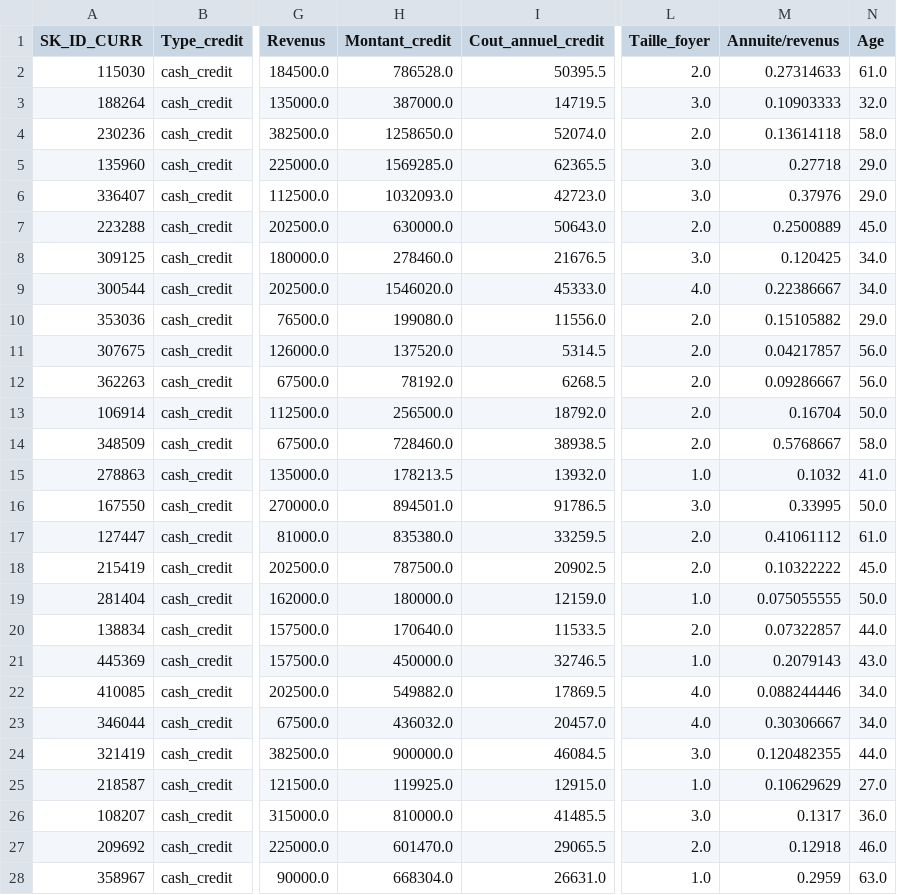
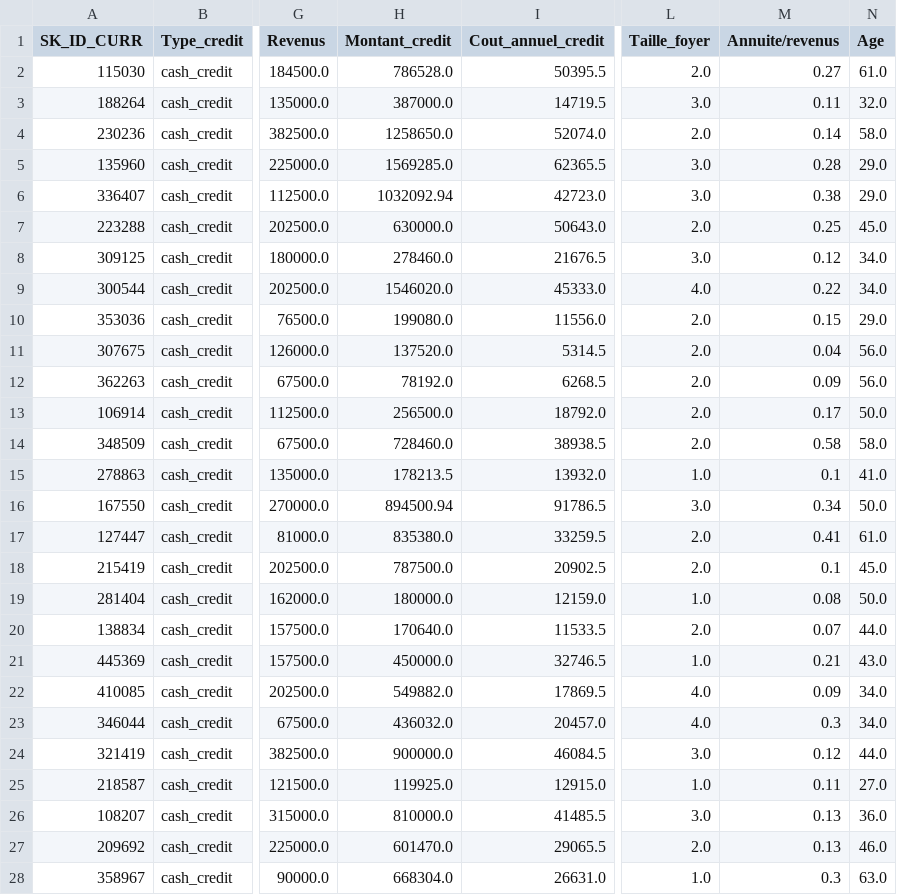
Before and after one commit to MathieuDaulard/Streamlit_scoring_model, a CSV file: DATA.csv, drawn as a sheet; only a part is shown, gaps mark what is left out; the diff covers the shown part only; the diff names each change by its address in the sheet, - before the commit and + after, or states it on an @@ line.

```diff
--- a/DATA.csv
+++ b/DATA.csv
-M2 (Annuite/revenus): 0.27314633
+M2 (Annuite/revenus): 0.27
-M3 (Annuite/revenus): 0.10903333
+M3 (Annuite/revenus): 0.11
-M4 (Annuite/revenus): 0.13614118
+M4 (Annuite/revenus): 0.14
-M5 (Annuite/revenus): 0.27718
+M5 (Annuite/revenus): 0.28
-H6 (Montant_credit): 1032093.0
+H6 (Montant_credit): 1032092.94
-M6 (Annuite/revenus): 0.37976
+M6 (Annuite/revenus): 0.38
-M7 (Annuite/revenus): 0.2500889
+M7 (Annuite/revenus): 0.25
-M8 (Annuite/revenus): 0.120425
+M8 (Annuite/revenus): 0.12
-M9 (Annuite/revenus): 0.22386667
+M9 (Annuite/revenus): 0.22
-M10 (Annuite/revenus): 0.15105882
+M10 (Annuite/revenus): 0.15
-M11 (Annuite/revenus): 0.04217857
+M11 (Annuite/revenus): 0.04
-M12 (Annuite/revenus): 0.09286667
+M12 (Annuite/revenus): 0.09
-M13 (Annuite/revenus): 0.16704
+M13 (Annuite/revenus): 0.17
-M14 (Annuite/revenus): 0.5768667
+M14 (Annuite/revenus): 0.58
-M15 (Annuite/revenus): 0.1032
+M15 (Annuite/revenus): 0.1
-H16 (Montant_credit): 894501.0
+H16 (Montant_credit): 894500.94
-M16 (Annuite/revenus): 0.33995
+M16 (Annuite/revenus): 0.34
-M17 (Annuite/revenus): 0.41061112
+M17 (Annuite/revenus): 0.41
-M18 (Annuite/revenus): 0.10322222
+M18 (Annuite/revenus): 0.1
-M19 (Annuite/revenus): 0.075055555
+M19 (Annuite/revenus): 0.08
-M20 (Annuite/revenus): 0.07322857
+M20 (Annuite/revenus): 0.07
-M21 (Annuite/revenus): 0.2079143
+M21 (Annuite/revenus): 0.21
-M22 (Annuite/revenus): 0.088244446
+M22 (Annuite/revenus): 0.09
-M23 (Annuite/revenus): 0.30306667
+M23 (Annuite/revenus): 0.3
-M24 (Annuite/revenus): 0.120482355
+M24 (Annuite/revenus): 0.12
-M25 (Annuite/revenus): 0.10629629
+M25 (Annuite/revenus): 0.11
-M26 (Annuite/revenus): 0.1317
+M26 (Annuite/revenus): 0.13
-M27 (Annuite/revenus): 0.12918
+M27 (Annuite/revenus): 0.13
-M28 (Annuite/revenus): 0.2959
+M28 (Annuite/revenus): 0.3
```
Also changed, not shown: 75 edited cells elsewhere in this file, 1 other file.
